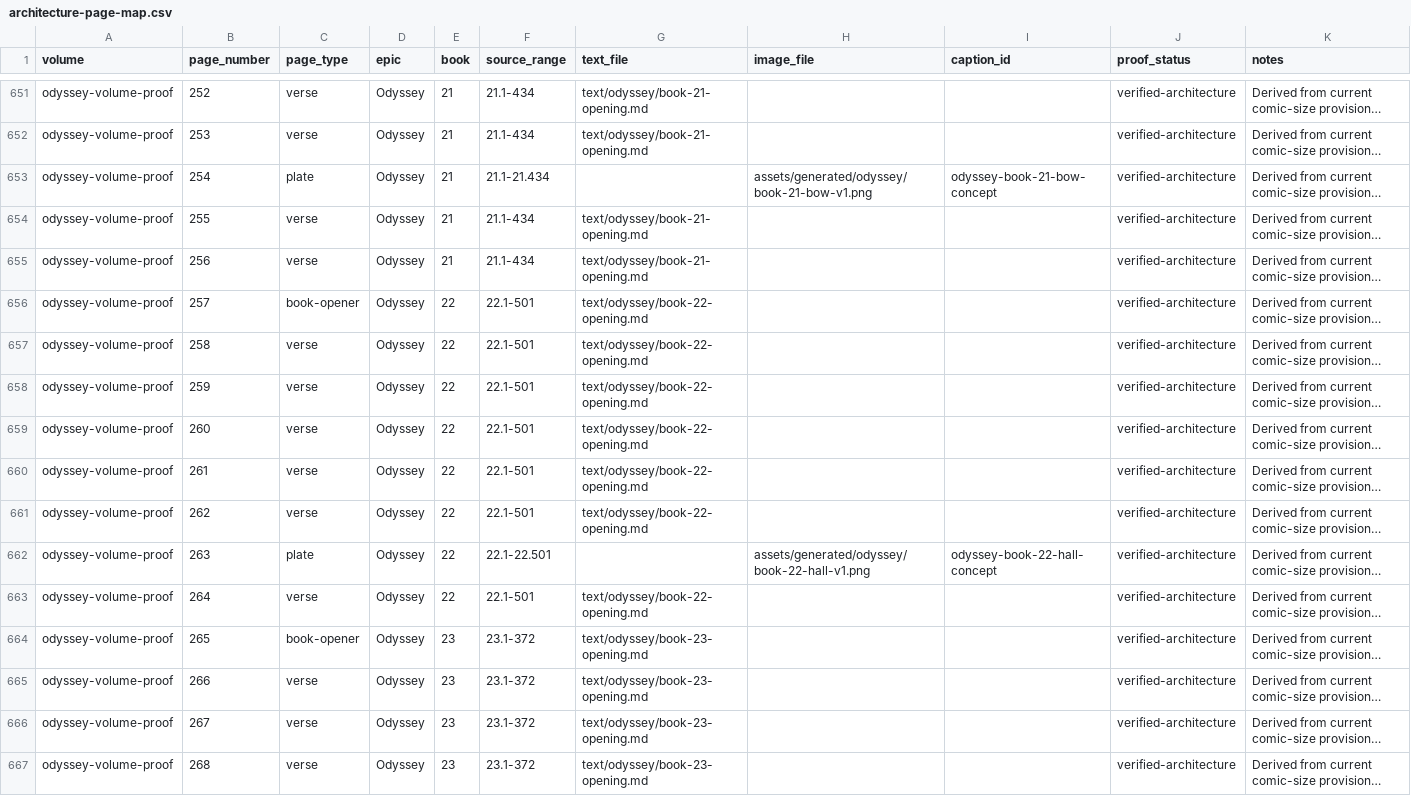
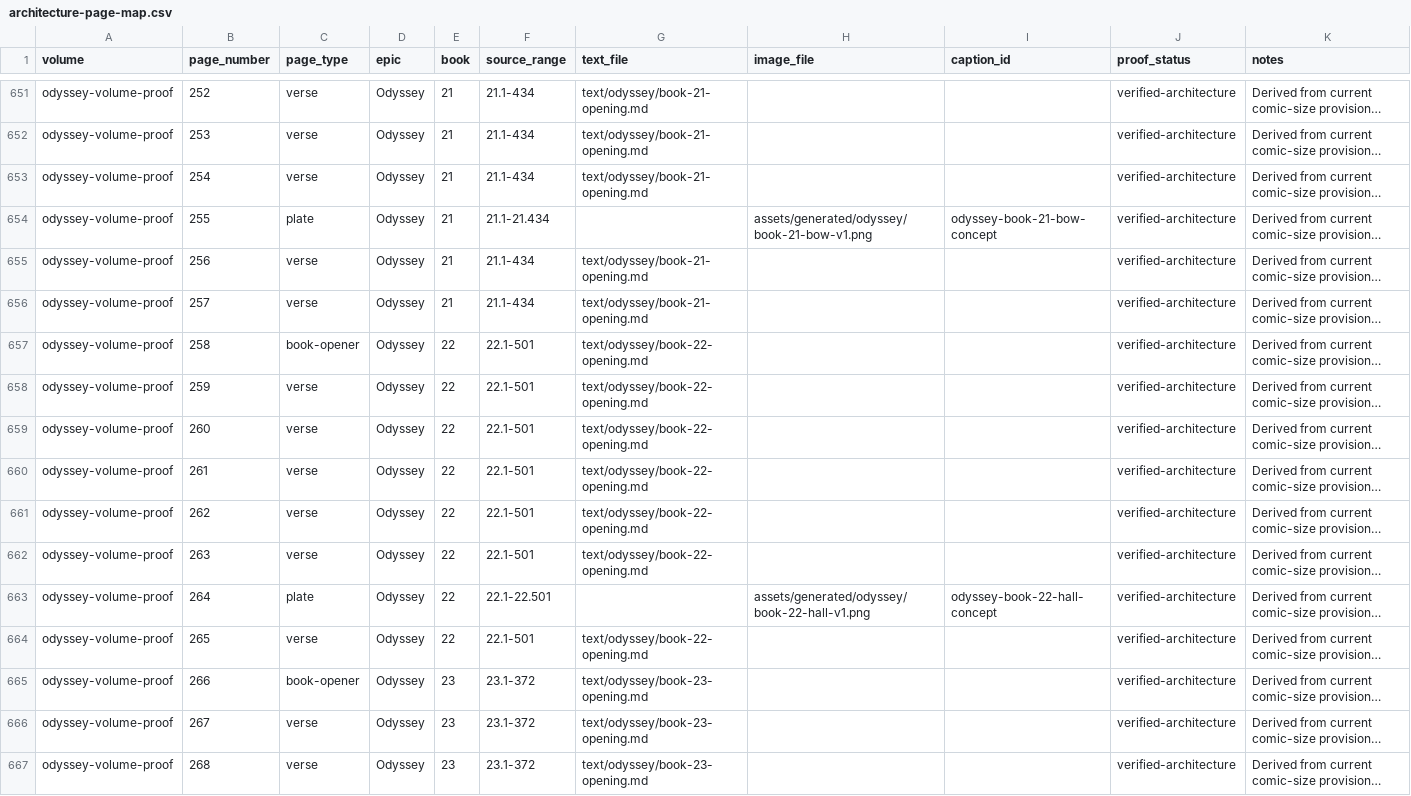
Before and after one commit to CastaliaInstitute/inq-homer-blake, a CSV file: design/architecture-page-map.csv, drawn as a sheet; only a part is shown, gaps mark what is left out; long unchanged cells end in …; the diff covers the shown part only; the diff names each change by its address in the sheet, - before the commit and + after, or states it on an @@ line.

Commit message:
expand and review Odyssey Book 21

```diff
--- a/design/architecture-page-map.csv
+++ b/design/architecture-page-map.csv
-C653 (page_type): plate
+C653 (page_type): verse
-F653 (source_range): 21.1-21.434
+F653 (source_range): 21.1-434
-G653 (text_file): (empty)
+G653 (text_file): text/odyssey/book-21-opening.md
-H653 (image_file): assets/generated/odyssey/book-21-bow-v1.png
+H653 (image_file): (empty)
-I653 (caption_id): odyssey-book-21-bow-concept
+I653 (caption_id): (empty)
-C654 (page_type): verse
+C654 (page_type): plate
-F654 (source_range): 21.1-434
+F654 (source_range): 21.1-21.434
-G654 (text_file): text/odyssey/book-21-opening.md
+G654 (text_file): (empty)
-H654 (image_file): (empty)
+H654 (image_file): assets/generated/odyssey/book-21-bow-v1.png
-I654 (caption_id): (empty)
+I654 (caption_id): odyssey-book-21-bow-concept
-C656 (page_type): book-opener
+C656 (page_type): verse
-E656 (book): 22
+E656 (book): 21
-F656 (source_range): 22.1-501
+F656 (source_range): 21.1-434
-G656 (text_file): text/odyssey/book-22-opening.md
+G656 (text_file): text/odyssey/book-21-opening.md
-C657 (page_type): verse
+C657 (page_type): book-opener
-C662 (page_type): plate
+C662 (page_type): verse
-F662 (source_range): 22.1-22.501
+F662 (source_range): 22.1-501
-G662 (text_file): (empty)
+G662 (text_file): text/odyssey/book-22-opening.md
-H662 (image_file): assets/generated/odyssey/book-22-hall-v1.png
+H662 (image_file): (empty)
-I662 (caption_id): odyssey-book-22-hall-concept
+I662 (caption_id): (empty)
-C663 (page_type): verse
+C663 (page_type): plate
-F663 (source_range): 22.1-501
+F663 (source_range): 22.1-22.501
-G663 (text_file): text/odyssey/book-22-opening.md
+G663 (text_file): (empty)
-H663 (image_file): (empty)
+H663 (image_file): assets/generated/odyssey/book-22-hall-v1.png
-I663 (caption_id): (empty)
+I663 (caption_id): odyssey-book-22-hall-concept
-C664 (page_type): book-opener
+C664 (page_type): verse
-E664 (book): 23
+E664 (book): 22
-F664 (source_range): 23.1-372
+F664 (source_range): 22.1-501
-G664 (text_file): text/odyssey/book-23-opening.md
+G664 (text_file): text/odyssey/book-22-opening.md
-C665 (page_type): verse
+C665 (page_type): book-opener
```
Also changed, not shown: 1 added row and 20 edited cells elsewhere in this file, design/volume-proof-book-starts.csv, 8 other files.
